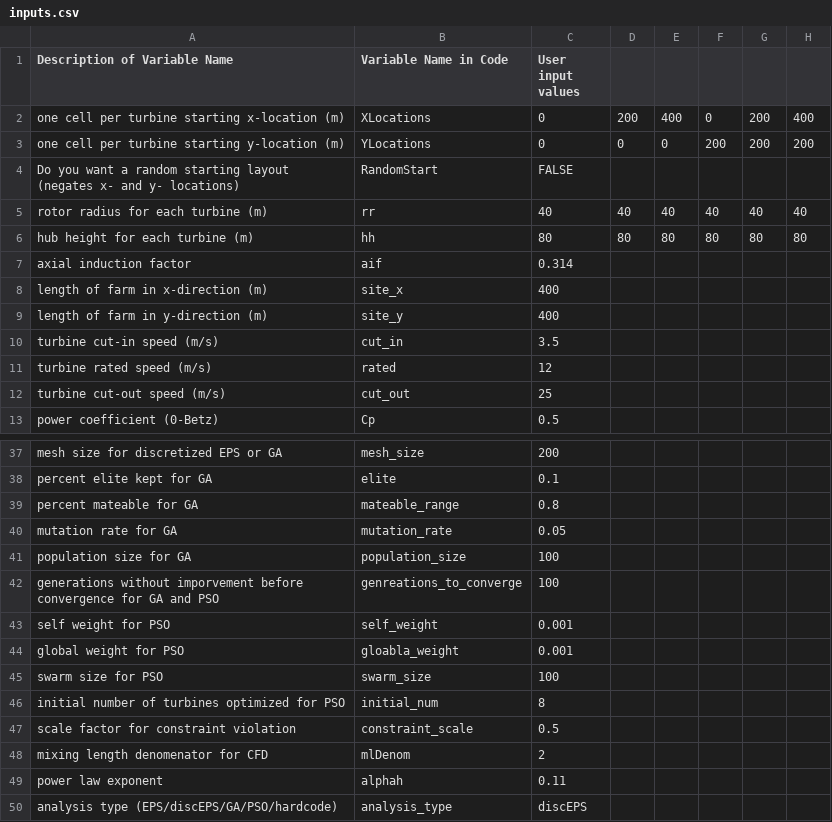
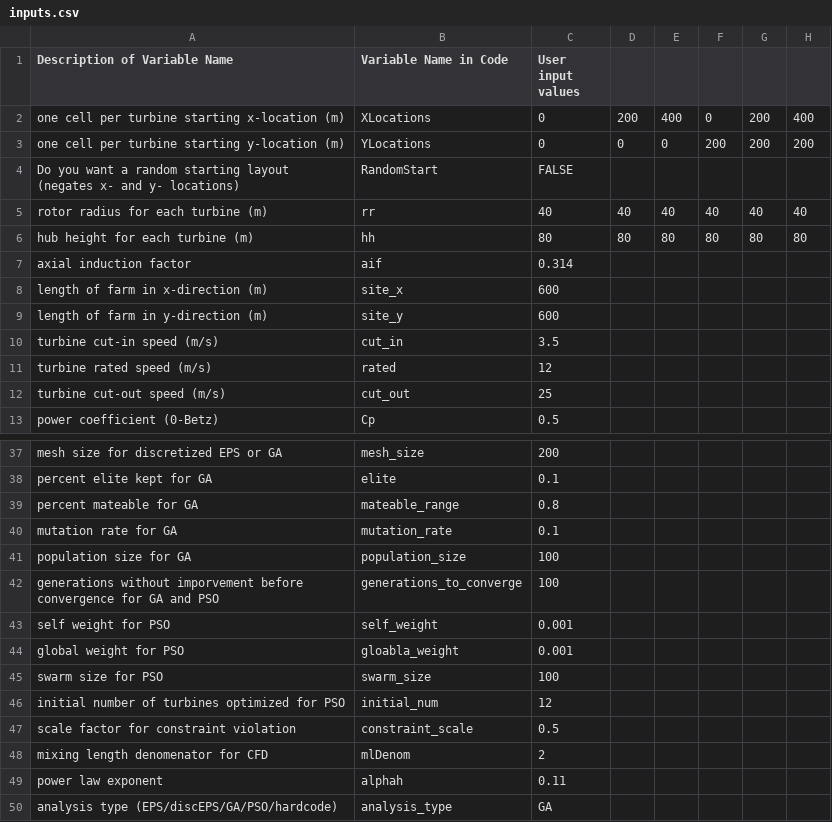
Before and after one commit to annalisemckenzie/BigFan, a CSV file: BigFan/inputs.csv, drawn as a sheet; only a part is shown, gaps mark what is left out; the diff names each change by its address in the sheet, - before the commit and + after, or states it on an @@ line.

```diff
--- a/BigFan/inputs.csv
+++ b/BigFan/inputs.csv
-C8:C9 (User input values): 400
+C8:C9 (User input values): 600
-C40 (User input values): 0.05
+C40 (User input values): 0.1
-B42 (Variable Name in Code): genreations_to_converge
+B42 (Variable Name in Code): generations_to_converge
-C46 (User input values): 8
+C46 (User input values): 12
-C50 (User input values): discEPS
+C50 (User input values): GA
```
Also changed, not shown: 3 other files.
